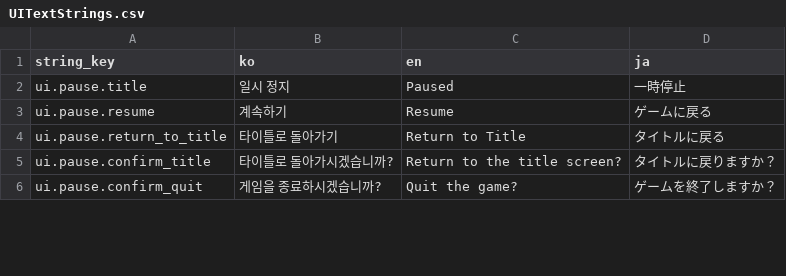
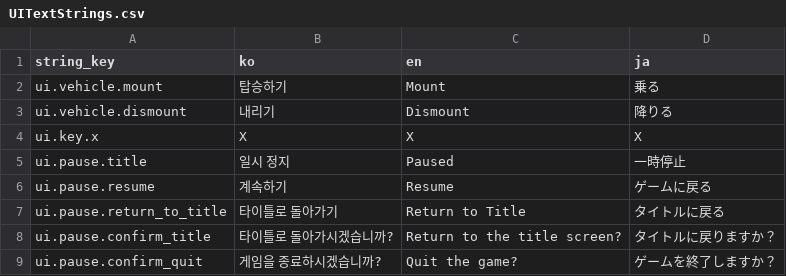
Before and after one commit to octopus7/extraction_shooter, a CSV file: TunaSweeper/Content/Data/UITextStrings.csv, drawn as a sheet; only a part is shown; the diff names each change by its address in the sheet, - before the commit and + after, or states it on an @@ line.

Commit message:
Add ATV mount interaction and BP_ATV_TypeA

```diff
--- a/TunaSweeper/Content/Data/UITextStrings.csv
+++ b/TunaSweeper/Content/Data/UITextStrings.csv
+row 2: ui.vehicle.mount | 탑승하기 | Mount | 乗る
+row 3: ui.vehicle.dismount | 내리기 | Dismount | 降りる
+row 4: ui.key.x | X | X | X
```
Also changed, not shown: 22 other files.
